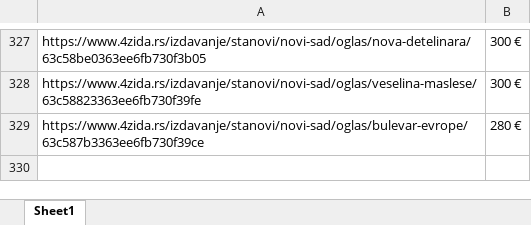
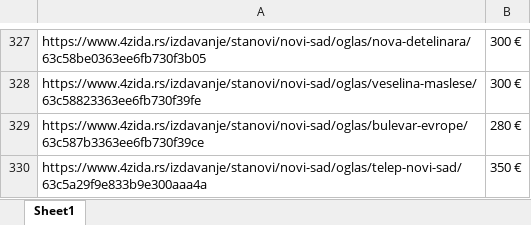
Before and after one commit to stevanbrankov/FourWalls, an Excel workbook: src/main/resources/FourWalls.xlsx, sheet Sheet1, drawn as a sheet; only a part is shown, gaps mark what is left out; values as stored, in another font and other column widths than the file's, no borders; the diff names each change by its address in the sheet, - before the commit and + after, or states it on an @@ line.

```diff
--- a/src/main/resources/FourWalls.xlsx (sheet Sheet1)
+++ b/src/main/resources/FourWalls.xlsx (sheet Sheet1)
+row 330: https://www.4zida.rs/izdavanje/stanovi/novi-sad/oglas/telep-novi-sad/63c5a29f9e833b9e300aaa4a | 350 €
```
Also changed, not shown: 13 other files.
